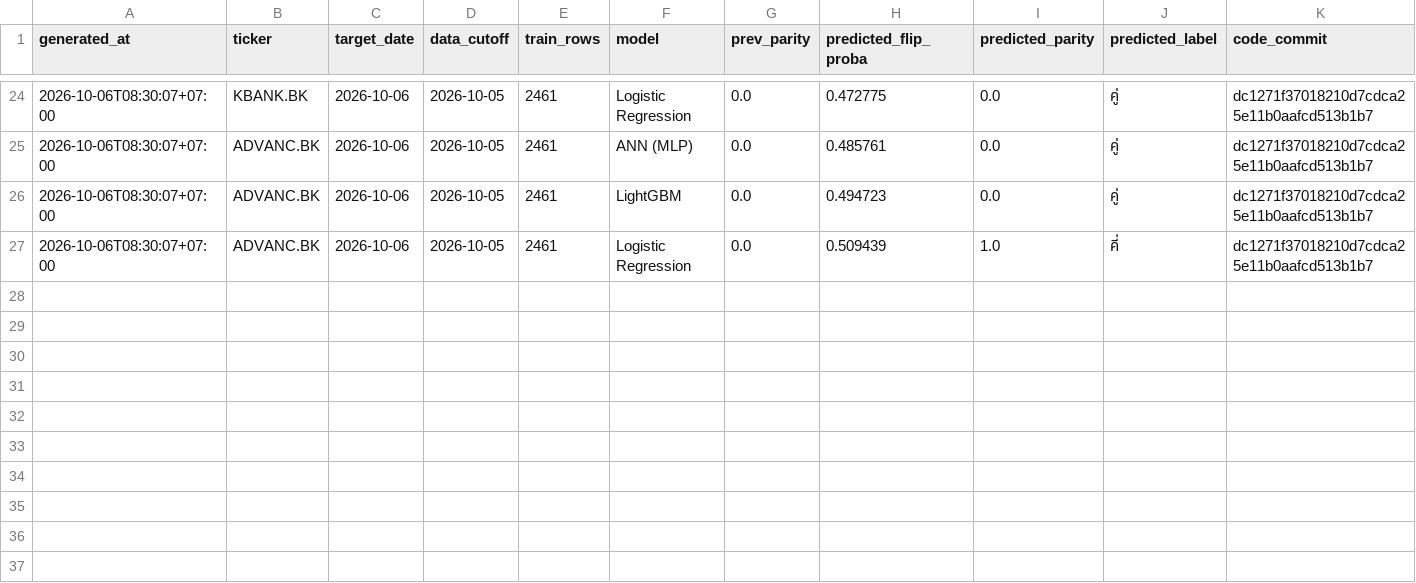
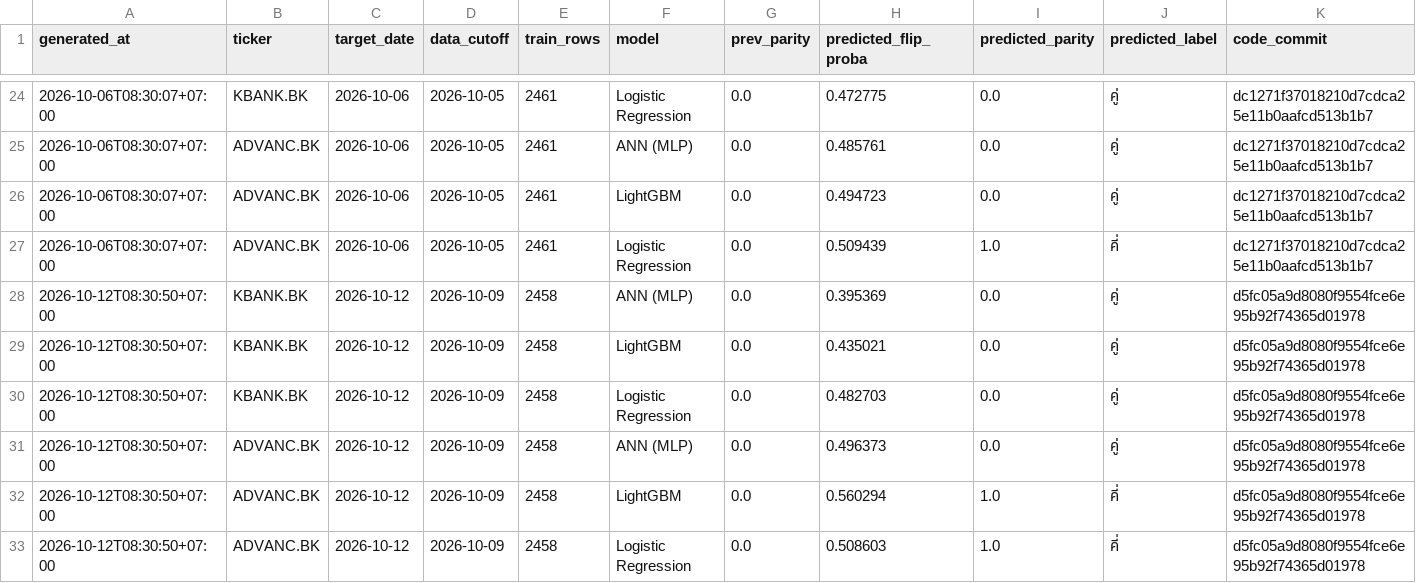
Before and after one commit to panifield/CN340_Stock_Prediction, a CSV file: task_a/results/prediction_log.csv, drawn as a sheet; only a part is shown, gaps mark what is left out; rows hold the shown columns only; the diff names each change by its address in the sheet, - before the commit and + after, or states it on an @@ line.

Commit message:
task_a prediction log: 2026-10-12

```diff
--- a/task_a/results/prediction_log.csv
+++ b/task_a/results/prediction_log.csv
+row 28: 2026-10-12T08:30:50+07:00 | KBANK.BK | 2026-10-12 | 2026-10-09 | 2458 | ANN (MLP) | 0.0 | 0.395369 | 0.0 | คู่ | d5fc05a9d8080f9554fce6e95b92f74365d01978
+row 29: 2026-10-12T08:30:50+07:00 | KBANK.BK | 2026-10-12 | 2026-10-09 | 2458 | LightGBM | 0.0 | 0.435021 | 0.0 | คู่ | d5fc05a9d8080f9554fce6e95b92f74365d01978
+row 30: 2026-10-12T08:30:50+07:00 | KBANK.BK | 2026-10-12 | 2026-10-09 | 2458 | Logistic Regression | 0.0 | 0.482703 | 0.0 | คู่ | d5fc05a9d8080f9554fce6e95b92f74365d01978
+row 31: 2026-10-12T08:30:50+07:00 | ADVANC.BK | 2026-10-12 | 2026-10-09 | 2458 | ANN (MLP) | 0.0 | 0.496373 | 0.0 | คู่ | d5fc05a9d8080f9554fce6e95b92f74365d01978
+row 32: 2026-10-12T08:30:50+07:00 | ADVANC.BK | 2026-10-12 | 2026-10-09 | 2458 | LightGBM | 0.0 | 0.560294 | 1.0 | คี่ | d5fc05a9d8080f9554fce6e95b92f74365d01978
+row 33: 2026-10-12T08:30:50+07:00 | ADVANC.BK | 2026-10-12 | 2026-10-09 | 2458 | Logistic Regression | 0.0 | 0.508603 | 1.0 | คี่ | d5fc05a9d8080f9554fce6e95b92f74365d01978
```
